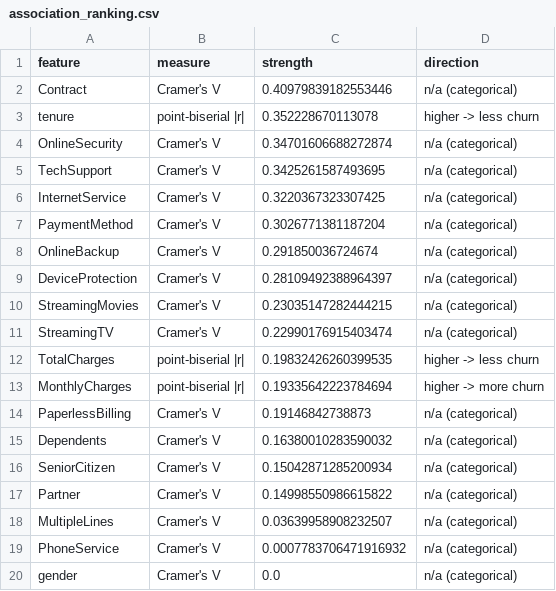
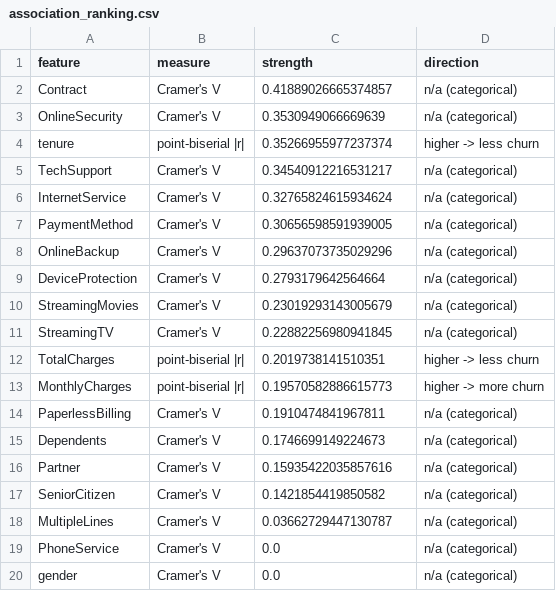
Before and after one commit to HeyderHesenov/churnsense-ai, a CSV file: reports/association_ranking.csv, drawn as a sheet.

```diff
--- a/reports/association_ranking.csv
+++ b/reports/association_ranking.csv
@@ -1,20 +1,20 @@
 feature,measure,strength,direction
-Contract,Cramer's V,0.40979839182553446,n/a (categorical)
-tenure,point-biserial |r|,0.352228670113078,higher -> less churn
-OnlineSecurity,Cramer's V,0.34701606688272874,n/a (categorical)
-TechSupport,Cramer's V,0.3425261587493695,n/a (categorical)
-InternetService,Cramer's V,0.3220367323307425,n/a (categorical)
-PaymentMethod,Cramer's V,0.3026771381187204,n/a (categorical)
-OnlineBackup,Cramer's V,0.291850036724674,n/a (categorical)
-DeviceProtection,Cramer's V,0.28109492388964397,n/a (categorical)
-StreamingMovies,Cramer's V,0.23035147282444215,n/a (categorical)
-StreamingTV,Cramer's V,0.22990176915403474,n/a (categorical)
-TotalCharges,point-biserial |r|,0.19832426260399535,higher -> less churn
-MonthlyCharges,point-biserial |r|,0.19335642223784694,higher -> more churn
-PaperlessBilling,Cramer's V,0.19146842738873,n/a (categorical)
-Dependents,Cramer's V,0.16380010283590032,n/a (categorical)
-SeniorCitizen,Cramer's V,0.15042871285200934,n/a (categorical)
-Partner,Cramer's V,0.14998550986615822,n/a (categorical)
-MultipleLines,Cramer's V,0.03639958908232507,n/a (categorical)
-PhoneService,Cramer's V,0.0007783706471916932,n/a (categorical)
+Contract,Cramer's V,0.41889026665374857,n/a (categorical)
+OnlineSecurity,Cramer's V,0.3530949066669639,n/a (categorical)
+tenure,point-biserial |r|,0.35266955977237374,higher -> less churn
+TechSupport,Cramer's V,0.34540912216531217,n/a (categorical)
+InternetService,Cramer's V,0.32765824615934624,n/a (categorical)
+PaymentMethod,Cramer's V,0.30656598591939005,n/a (categorical)
+OnlineBackup,Cramer's V,0.29637073735029296,n/a (categorical)
+DeviceProtection,Cramer's V,0.2793179642564664,n/a (categorical)
+StreamingMovies,Cramer's V,0.23019293143005679,n/a (categorical)
+StreamingTV,Cramer's V,0.22882256980941845,n/a (categorical)
+TotalCharges,point-biserial |r|,0.2019738141510351,higher -> less churn
+MonthlyCharges,point-biserial |r|,0.19570582886615773,higher -> more churn
+PaperlessBilling,Cramer's V,0.1910474841967811,n/a (categorical)
+Dependents,Cramer's V,0.1746699149224673,n/a (categorical)
+Partner,Cramer's V,0.15935422035857616,n/a (categorical)
+SeniorCitizen,Cramer's V,0.1421854419850582,n/a (categorical)
+MultipleLines,Cramer's V,0.03662729447130787,n/a (categorical)
+PhoneService,Cramer's V,0.0,n/a (categorical)
 gender,Cramer's V,0.0,n/a (categorical)
```
Also changed, not shown: 5 other files.
